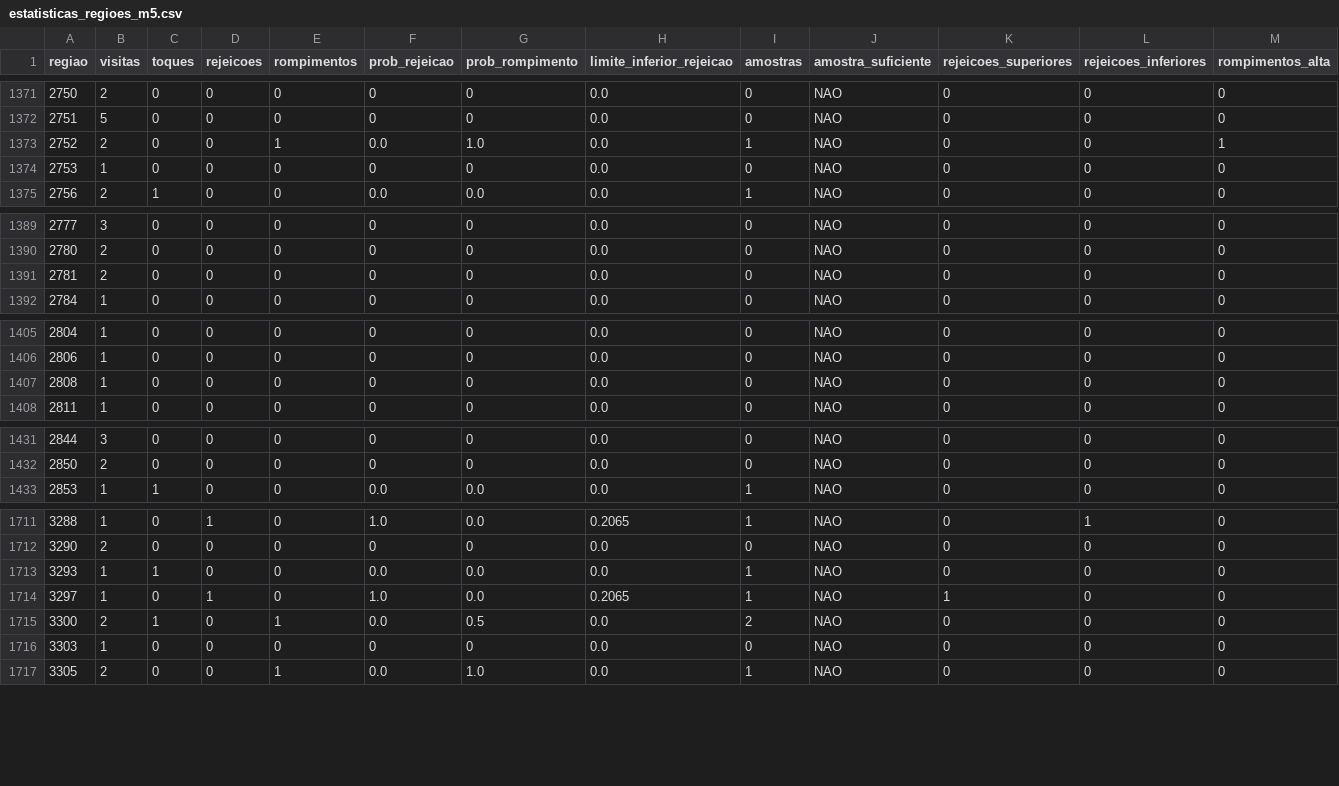
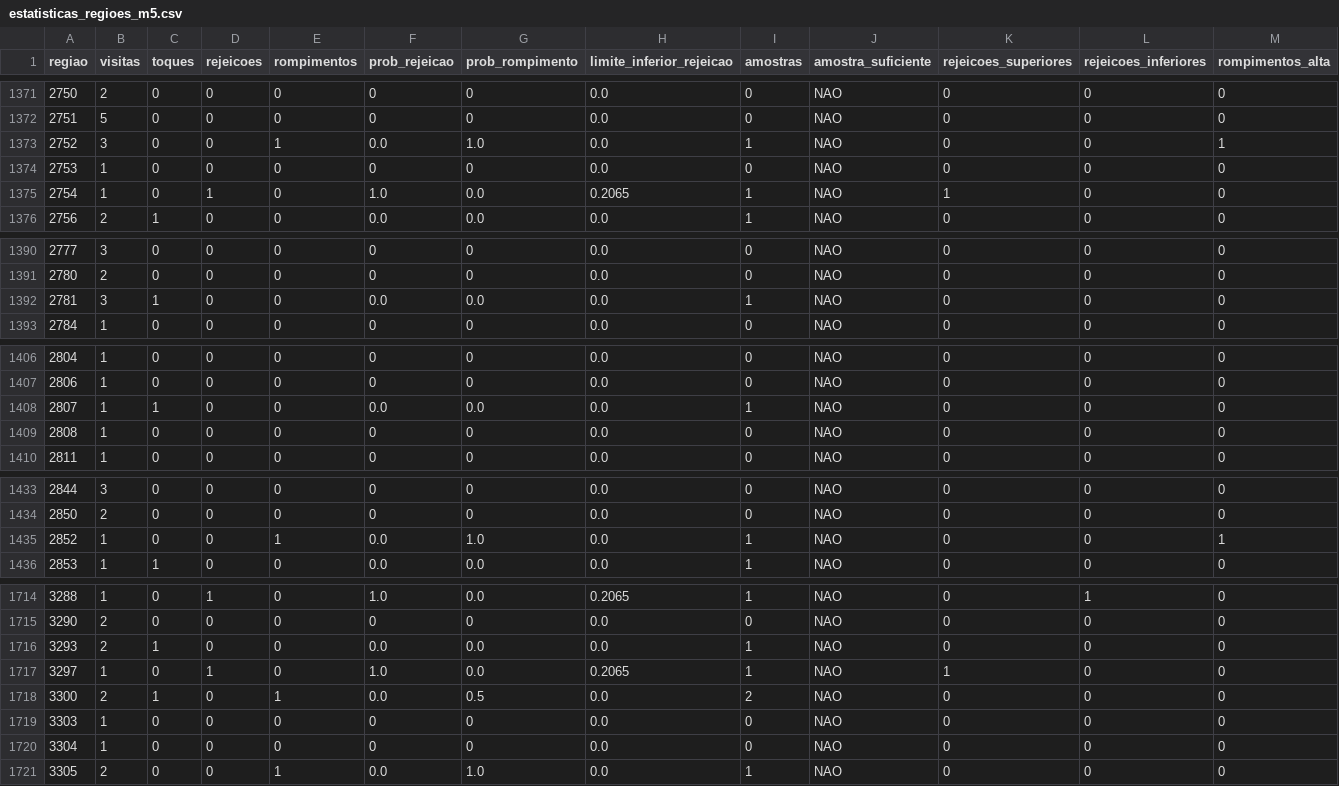
Before and after one commit to loucoparasempre00-ship-it/xauusd-bot-v2-, a CSV file: data/estatisticas_regioes_m5.csv, drawn as a sheet; only a part is shown, gaps mark what is left out; addresses are those after the commit; rows hold the shown columns only; the diff covers the shown part only; the diff names each change by its address in the sheet, - before the commit and + after, or states it on an @@ line.

```diff
--- a/data/estatisticas_regioes_m5.csv
+++ b/data/estatisticas_regioes_m5.csv
-B1373 (visitas): 2
+B1373 (visitas): 3
+row 1375: 2754 | 1 | 0 | 1 | 0 | 1.0 | 0.0 | 0.2065 | 1 | NAO | 1 | 0 | 0
-B1392 (visitas): 2
+B1392 (visitas): 3
-C1392 (toques): 0
+C1392 (toques): 1
-F1392 (prob_rejeicao): 0
+F1392 (prob_rejeicao): 0.0
-G1392 (prob_rompimento): 0
+G1392 (prob_rompimento): 0.0
-I1392 (amostras): 0
+I1392 (amostras): 1
+row 1408: 2807 | 1 | 1 | 0 | 0 | 0.0 | 0.0 | 0.0 | 1 | NAO | 0 | 0 | 0
+row 1435: 2852 | 1 | 0 | 0 | 1 | 0.0 | 1.0 | 0.0 | 1 | NAO | 0 | 0 | 1
-B1716 (visitas): 1
+B1716 (visitas): 2
+row 1720: 3304 | 1 | 0 | 0 | 0 | 0 | 0 | 0.0 | 0 | NAO | 0 | 0 | 0
```
Also changed, not shown: 4 edited cells elsewhere in this file, data/eventos_bordas_m5.csv, data/relatorio_geral_tabuleiro_m5.csv, 7 other files.
